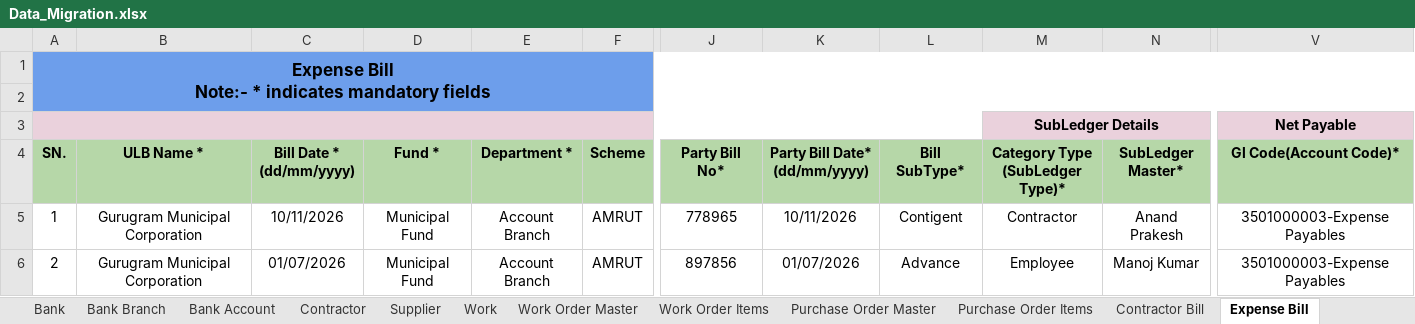
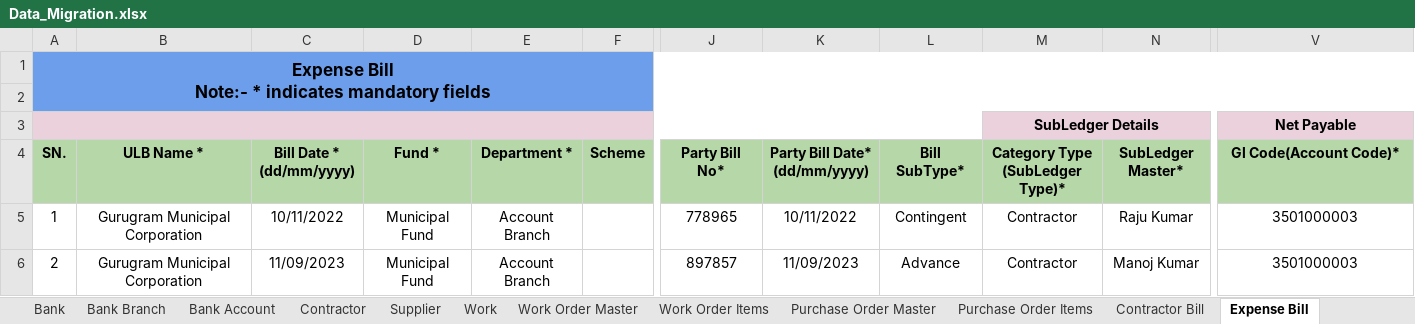
Before and after one commit to HeeralalGupta/UYPYOG-Migration-Frameworks, an Excel workbook: FinanceDataMigration/src/main/resources/migration-templates/Data_Migration.xlsx, sheet Expense Bill, drawn as a sheet; only a part is shown, gaps mark what is left out; values as stored, in another font and other column widths than the file's, no borders; the diff names each change by its address in the sheet, - before the commit and + after, or states it on an @@ line.

```diff
--- a/FinanceDataMigration/src/main/resources/migration-templates/Data_Migration.xlsx (sheet Expense Bill)
+++ b/FinanceDataMigration/src/main/resources/migration-templates/Data_Migration.xlsx (sheet Expense Bill)
-C5 (Bill Date * (dd/mm/yyyy)): 10/11/2026
+C5 (Bill Date * (dd/mm/yyyy)): 10/11/2022
-F5:F6 (Scheme): AMRUT
+F5:F6 (Scheme): (empty)
-K5 (Party Bill Date* (dd/mm/yyyy)): 10/11/2026
+K5 (Party Bill Date* (dd/mm/yyyy)): 10/11/2022
-L5 (Bill SubType*): Contigent
+L5 (Bill SubType*): Contingent
-N5 (SubLedger Master*): Anand Prakesh
+N5 (SubLedger Master*): Raju Kumar
-V5:V6 (Gl Code(Account Code)*): 3501000003-Expense Payables
+V5:V6 (Gl Code(Account Code)*): 3501000003
-C6 (Bill Date * (dd/mm/yyyy)): 01/07/2026
+C6 (Bill Date * (dd/mm/yyyy)): 11/09/2023
-J6 (Party Bill No*): 897856
+J6 (Party Bill No*): 897857
-K6 (Party Bill Date* (dd/mm/yyyy)): 01/07/2026
+K6 (Party Bill Date* (dd/mm/yyyy)): 11/09/2023
-M6 (Category Type (SubLedger Type)*): Employee
+M6 (Category Type (SubLedger Type)*): Contractor
```
Also changed, not shown: 3 other files.
